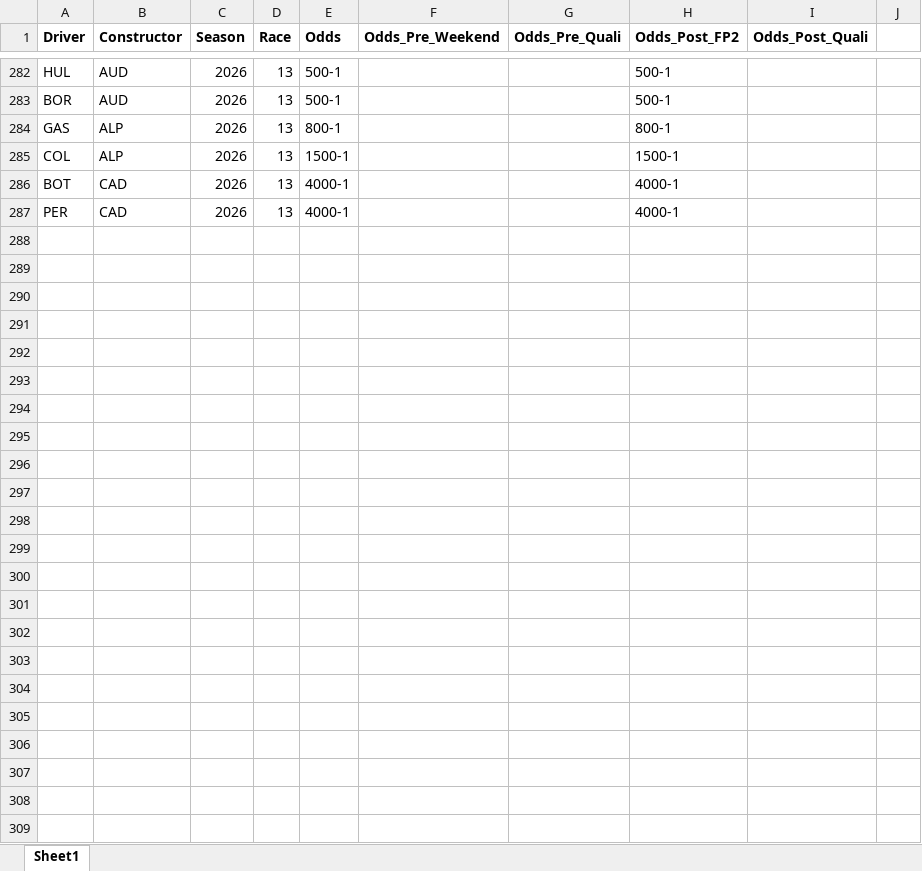
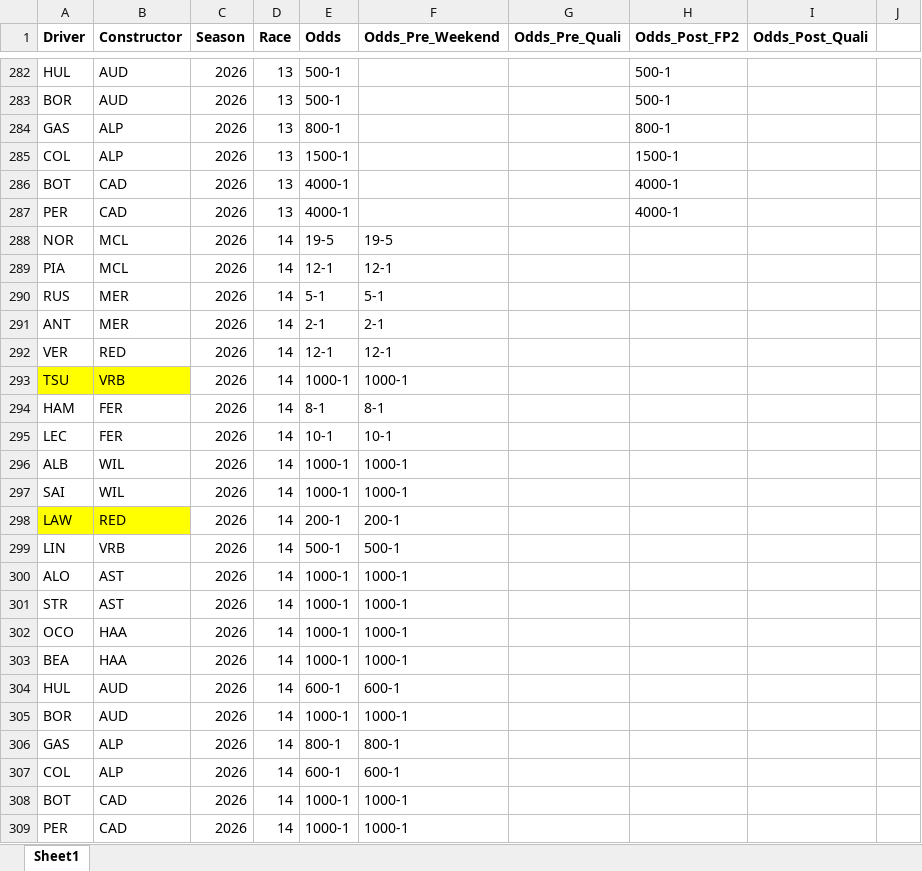
Before and after one commit to alexshepherd99/f1_fantasy, an Excel workbook: data/f1_betting_odds.xlsx, sheet Sheet1, drawn as a sheet; only a part is shown, gaps mark what is left out; values as stored, in another font and other column widths than the file's, no borders; the diff names each change by its address in the sheet, - before the commit and + after, or states it on an @@ line.

Commit message:
Updated stats after race 13

```diff
--- a/data/f1_betting_odds.xlsx (sheet Sheet1)
+++ b/data/f1_betting_odds.xlsx (sheet Sheet1)
+row 288: NOR | MCL | 2026 | 14 | 19-5 | 19-5
+row 289: PIA | MCL | 2026 | 14 | 12-1 | 12-1
+row 290: RUS | MER | 2026 | 14 | 5-1 | 5-1
+row 291: ANT | MER | 2026 | 14 | 2-1 | 2-1
+row 292: VER | RED | 2026 | 14 | 12-1 | 12-1
+row 293: TSU | VRB | 2026 | 14 | 1000-1 | 1000-1
+row 294: HAM | FER | 2026 | 14 | 8-1 | 8-1
+row 295: LEC | FER | 2026 | 14 | 10-1 | 10-1
+row 296: ALB | WIL | 2026 | 14 | 1000-1 | 1000-1
+row 297: SAI | WIL | 2026 | 14 | 1000-1 | 1000-1
+row 298: LAW | RED | 2026 | 14 | 200-1 | 200-1
+row 299: LIN | VRB | 2026 | 14 | 500-1 | 500-1
+row 300: ALO | AST | 2026 | 14 | 1000-1 | 1000-1
+row 301: STR | AST | 2026 | 14 | 1000-1 | 1000-1
+row 302: OCO | HAA | 2026 | 14 | 1000-1 | 1000-1
+row 303: BEA | HAA | 2026 | 14 | 1000-1 | 1000-1
+row 304: HUL | AUD | 2026 | 14 | 600-1 | 600-1
+row 305: BOR | AUD | 2026 | 14 | 1000-1 | 1000-1
+row 306: GAS | ALP | 2026 | 14 | 800-1 | 800-1
+row 307: COL | ALP | 2026 | 14 | 600-1 | 600-1
+row 308: BOT | CAD | 2026 | 14 | 1000-1 | 1000-1
+row 309: PER | CAD | 2026 | 14 | 1000-1 | 1000-1
```
Also changed, not shown: data/f1_fantasy_archive.xlsx.
